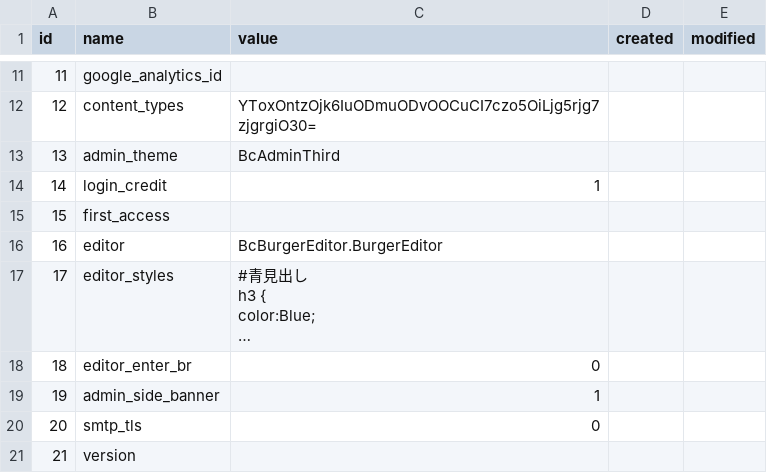
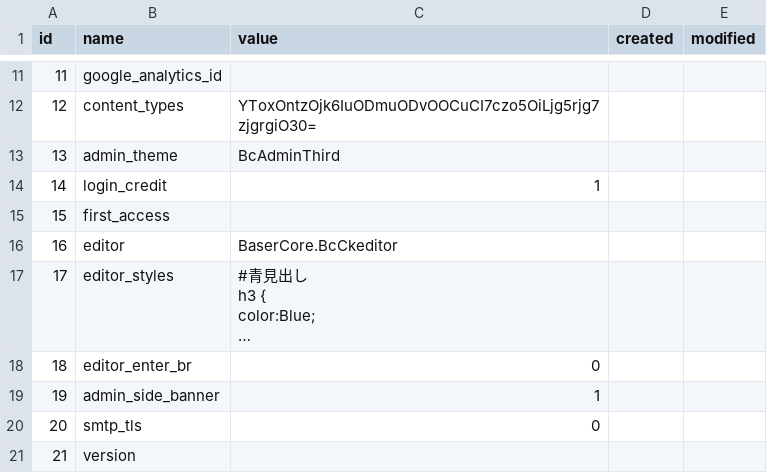
Before and after one commit to baserproject/bc-front, a CSV file: config/data/default/BaserCore/site_configs.csv, drawn as a sheet; only a part is shown, gaps mark what is left out; long unchanged cells end in …; the diff names each change by its address in the sheet, - before the commit and + after, or states it on an @@ line.

Commit message:
prepare release

```diff
--- a/config/data/default/BaserCore/site_configs.csv
+++ b/config/data/default/BaserCore/site_configs.csv
-C16 (value): BcBurgerEditor.BurgerEditor
+C16 (value): BaserCore.BcCkeditor
```
